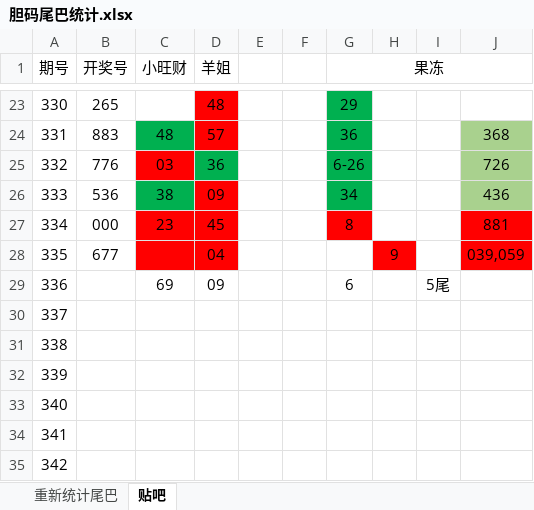
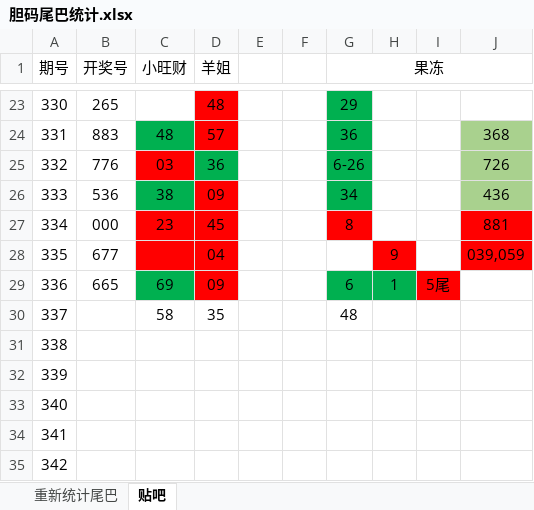
Before and after one commit to huahua495/Third3DOpenNums, an Excel workbook: src/lottery/third3d/胆码尾巴统计.xlsx, sheet 贴吧, drawn as a sheet; only a part is shown, gaps mark what is left out; values as stored, in another font and other column widths than the file's, no borders; the diff names each change by its address in the sheet, - before the commit and + after, or states it on an @@ line.

```diff
--- a/src/lottery/third3d/胆码尾巴统计.xlsx (sheet 贴吧)
+++ b/src/lottery/third3d/胆码尾巴统计.xlsx (sheet 贴吧)
-B29 (开奖号): (empty)
+B29 (开奖号): 665
-C29 fill: none
+C29 fill: #00B050
-D29 fill: none
+D29 fill: #FF0000
-G29:H29 fill: none
+G29:H29 fill: #00B050
-H29: (empty)
+H29: 1
-I29 fill: none
+I29 fill: #FF0000
-C30 (小旺财): (empty)
+C30 (小旺财): 58
-D30 (羊姐): (empty)
+D30 (羊姐): 35
-G30 (果冻): (empty)
+G30 (果冻): 48
```
Also changed, not shown: sheet 重新统计尾巴, 9 other files.
